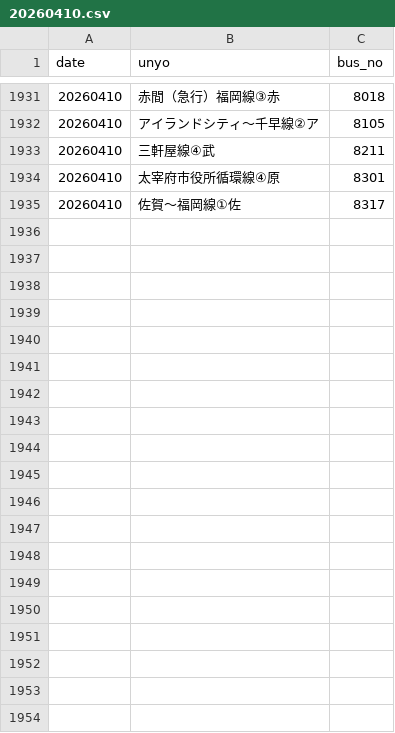
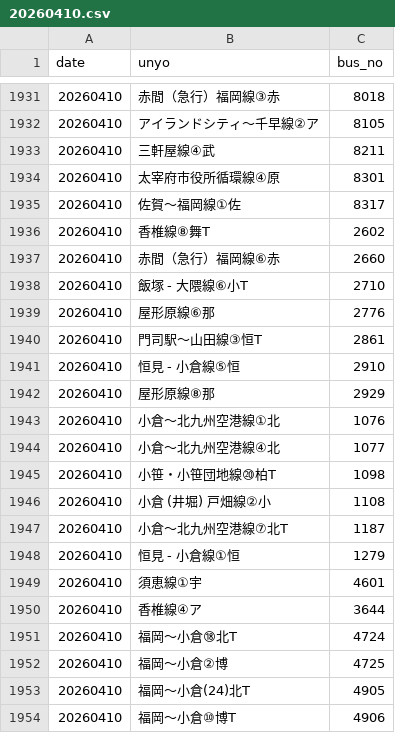
Before and after one commit to sakuraps1134/naviapp, a CSV file: 20260410.csv, drawn as a sheet; only a part is shown, gaps mark what is left out; the diff covers the shown part only.

```diff
--- a/20260410.csv
+++ b/20260410.csv
@@ -1935 +1935,20 @@
 "20260410","佐賀～福岡線①佐","8317"
+"20260410","香椎線⑧舞T","2602"
+"20260410","赤間（急行）福岡線⑥赤","2660"
+"20260410","飯塚 - 大隈線⑥小T","2710"
+"20260410","屋形原線⑥那","2776"
+"20260410","門司駅～山田線③恒T","2861"
+"20260410","恒見 - 小倉線⑤恒","2910"
+"20260410","屋形原線⑧那","2929"
+"20260410","小倉～北九州空港線①北","1076"
+"20260410","小倉～北九州空港線④北","1077"
+"20260410","小笹・小笹団地線⑳柏T","1098"
+"20260410","小倉 (井堀) 戸畑線②小","1108"
+"20260410","小倉～北九州空港線⑦北T","1187"
+"20260410","恒見 - 小倉線①恒","1279"
+"20260410","須恵線①宇","4601"
+"20260410","香椎線④ア","3644"
+"20260410","福岡～小倉⑱北T","4724"
+"20260410","福岡～小倉②博","4725"
+"20260410","福岡～小倉(24)北T","4905"
+"20260410","福岡～小倉⑩博T","4906"
```
Also changed, not shown: 41 added rows elsewhere in this file, 1 other file.
